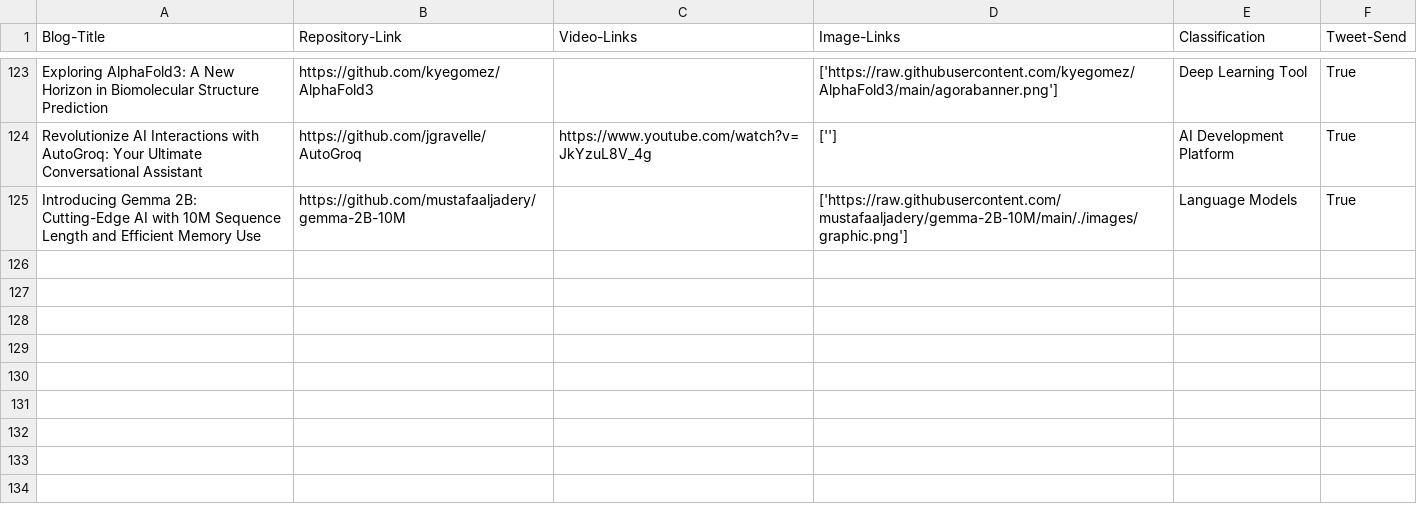
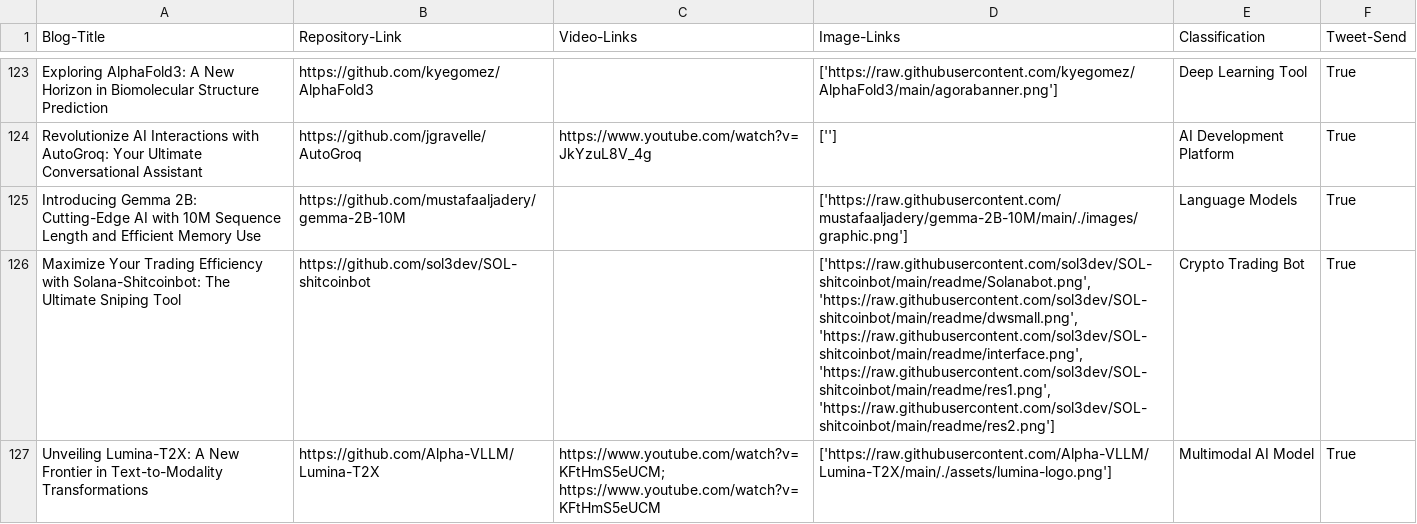
Before and after one commit to DanielTea/control-f-github-trending-analysis, a CSV file: filtered_repositories_summary.csv, drawn as a sheet; only a part is shown, gaps mark what is left out; the diff names each change by its address in the sheet, - before the commit and + after, or states it on an @@ line.

```diff
--- a/filtered_repositories_summary.csv
+++ b/filtered_repositories_summary.csv
+row 126: Maximize Your Trading Efficiency with Solana-Shitcoinbot: The Ultimate Sniping Tool | https://github.com/sol3dev/SOL-shitcoinbot |  | ['https://raw.githubusercontent.com/sol3dev/SOL-shitcoinbot/main/readme/Solanabot.png', 'https://raw.githubusercontent.com/sol3dev/SOL-shitcoinbot/main/readme/dwsmall.png', 'https://raw.githubusercontent.com/sol3dev/SOL-shitcoinbot/main/readme/interface.png', 'https://raw.githubusercontent.com/sol3dev/SOL-shitcoinbot/main/readme/res1.png', 'https://raw.githubusercontent.com/sol3dev/SOL-shitcoinbot/main/readme/res2.png'] | Crypto Trading Bot | True
+row 127: Unveiling Lumina-T2X: A New Frontier in Text-to-Modality Transformations | https://github.com/Alpha-VLLM/Lumina-T2X | https://www.youtube.com/watch?v=KFtHmS5eUCM; https://www.youtube.com/watch?v=KFtHmS5eUCM | ['https://raw.githubusercontent.com/Alpha-VLLM/Lumina-T2X/main/./assets/lumina-logo.png'] | Multimodal AI Model | True
```
Also changed, not shown: 1 other file.
